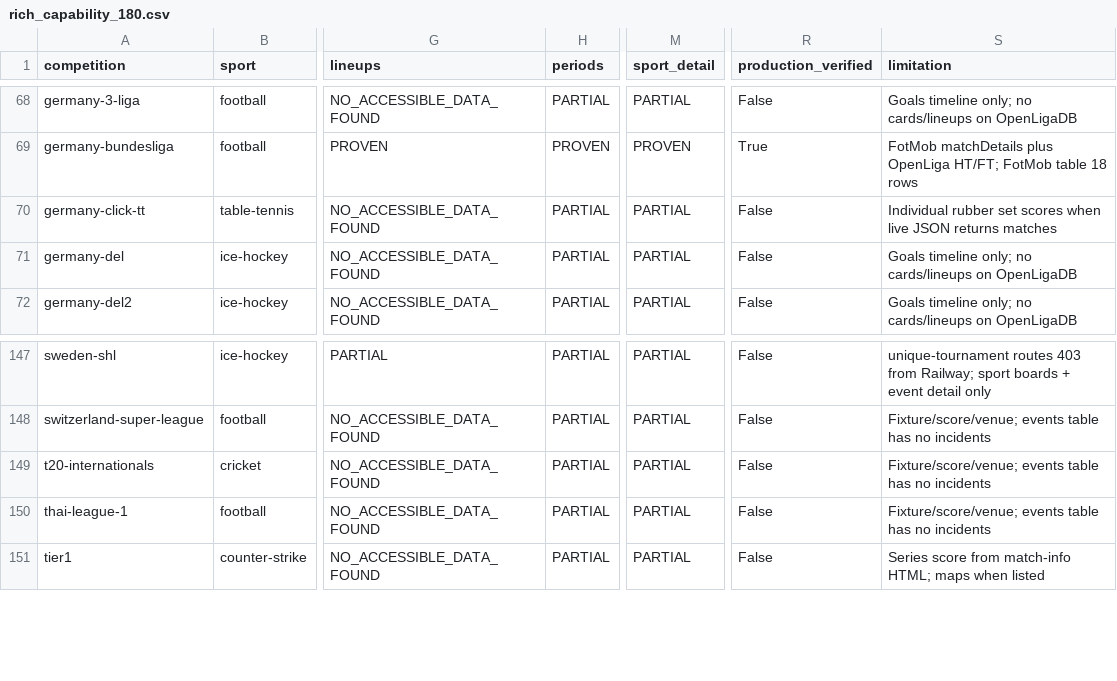
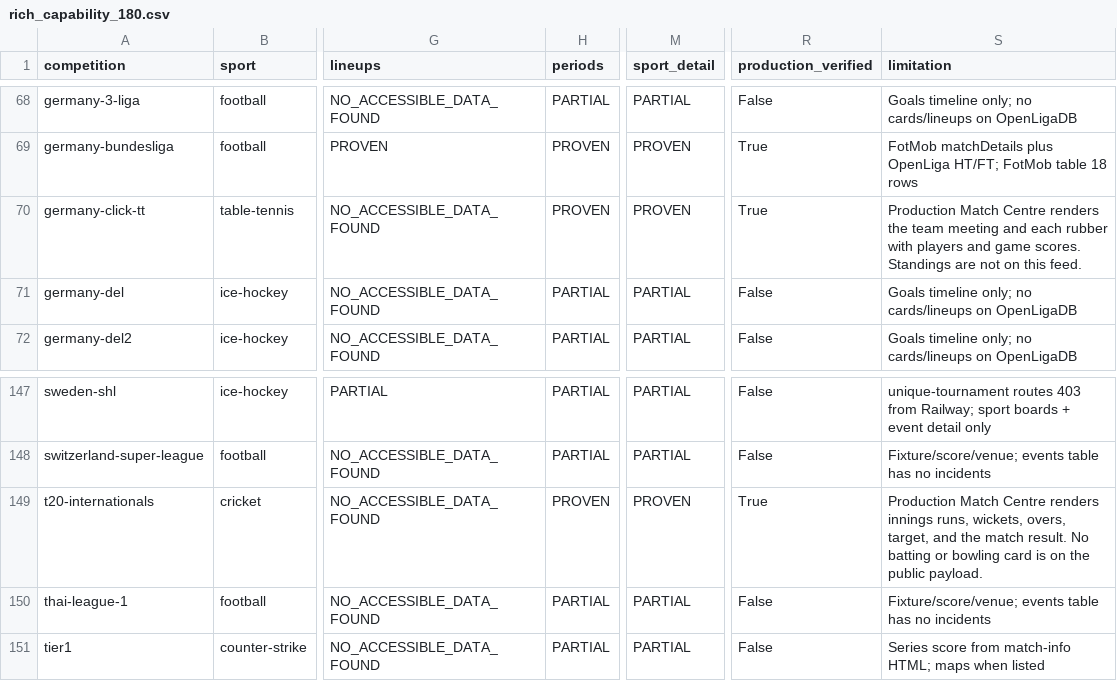
Before and after one commit to macamala/allball-backend, a CSV file: audit/rich_capability_180.csv, drawn as a sheet; only a part is shown, gaps mark what is left out; the diff names each change by its address in the sheet, - before the commit and + after, or states it on an @@ line.

```diff
--- a/audit/rich_capability_180.csv
+++ b/audit/rich_capability_180.csv
-H70 (periods): PARTIAL
+H70 (periods): PROVEN
-M70 (sport_detail): PARTIAL
+M70 (sport_detail): PROVEN
-R70 (production_verified): False
+R70 (production_verified): True
-S70 (limitation): Individual rubber set scores when live JSON returns matches
+S70 (limitation): Production Match Centre renders the team meeting and each rubber with players and game scores. Standings are not on this feed.
-H149 (periods): PARTIAL
+H149 (periods): PROVEN
-M149 (sport_detail): PARTIAL
+M149 (sport_detail): PROVEN
-R149 (production_verified): False
+R149 (production_verified): True
-S149 (limitation): Fixture/score/venue; events table has no incidents
+S149 (limitation): Production Match Centre renders innings runs, wickets, overs, target, and the match result. No batting or bowling card is on the public payload.
```
Also changed, not shown: 2 other files.
